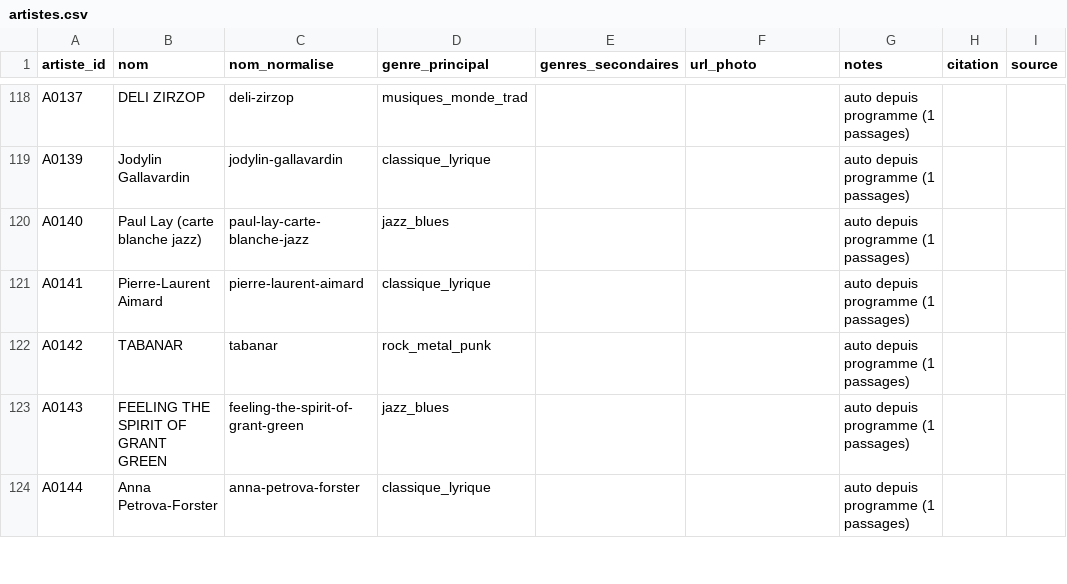
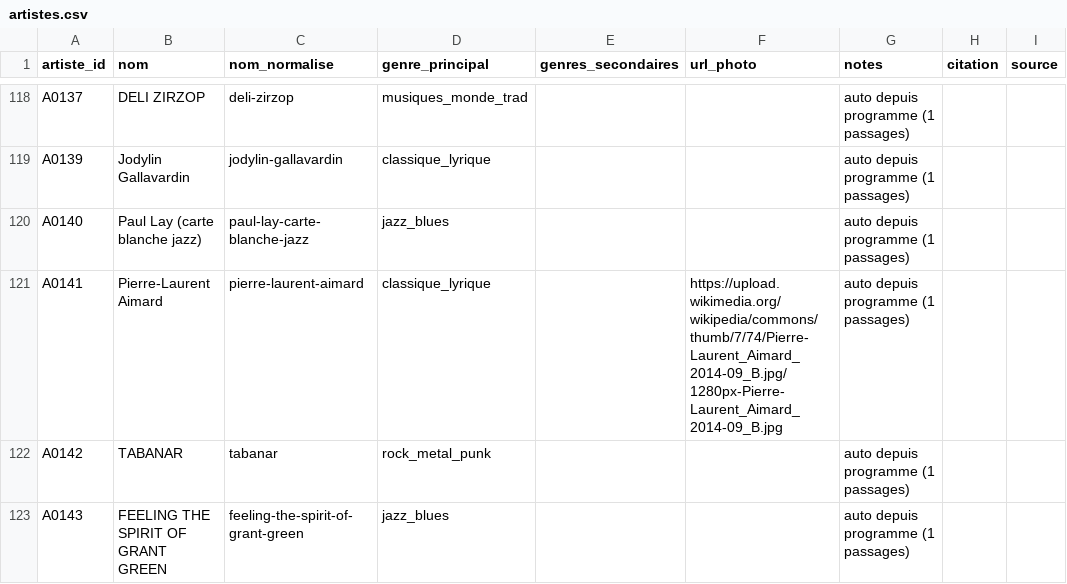
Before and after one commit to edosdat/CultureConnect, a CSV file: data/artistes.csv, drawn as a sheet; only a part is shown, gaps mark what is left out; the shorter side is filled out with more unchanged rows; the diff covers the shown part only; the diff names each change by its address in the sheet, - before the commit and + after, or states it on an @@ line.

```diff
--- a/data/artistes.csv
+++ b/data/artistes.csv
-F121 (url_photo): (empty)
+F121 (url_photo): https://upload.wikimedia.org/wikipedia/commons/thumb/7/74/Pierre-Laurent_Aimard_2014-09_B.jpg/1280px-Pierre-Laurent_Aimard_2014-09_B.jpg
```
Also changed, not shown: 42 edited cells elsewhere in this file, 4 other files.
